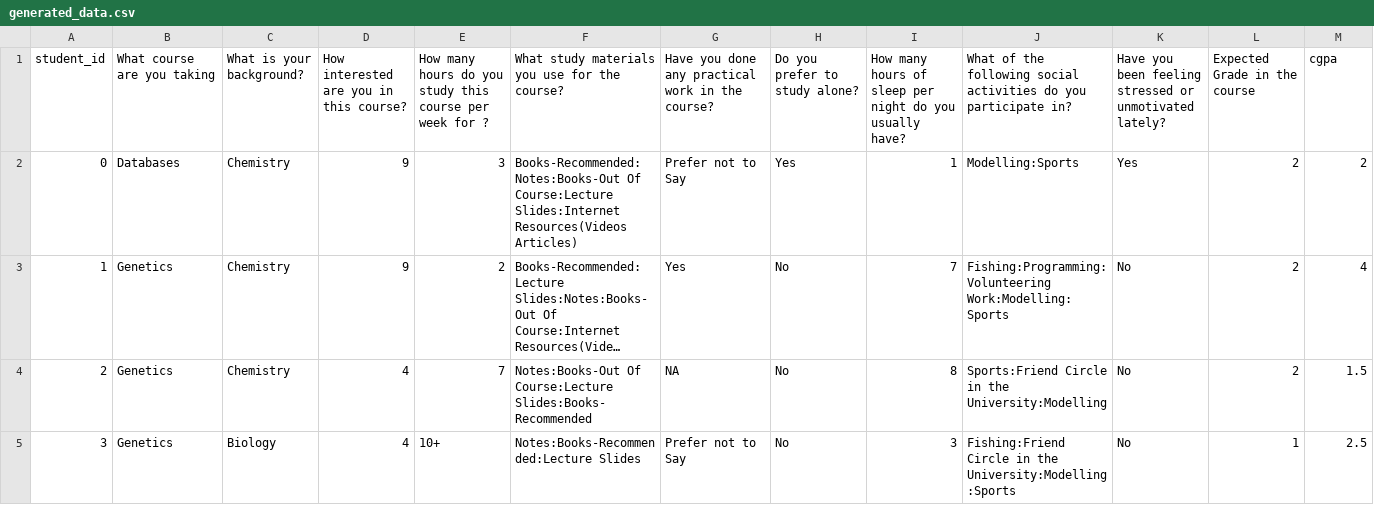
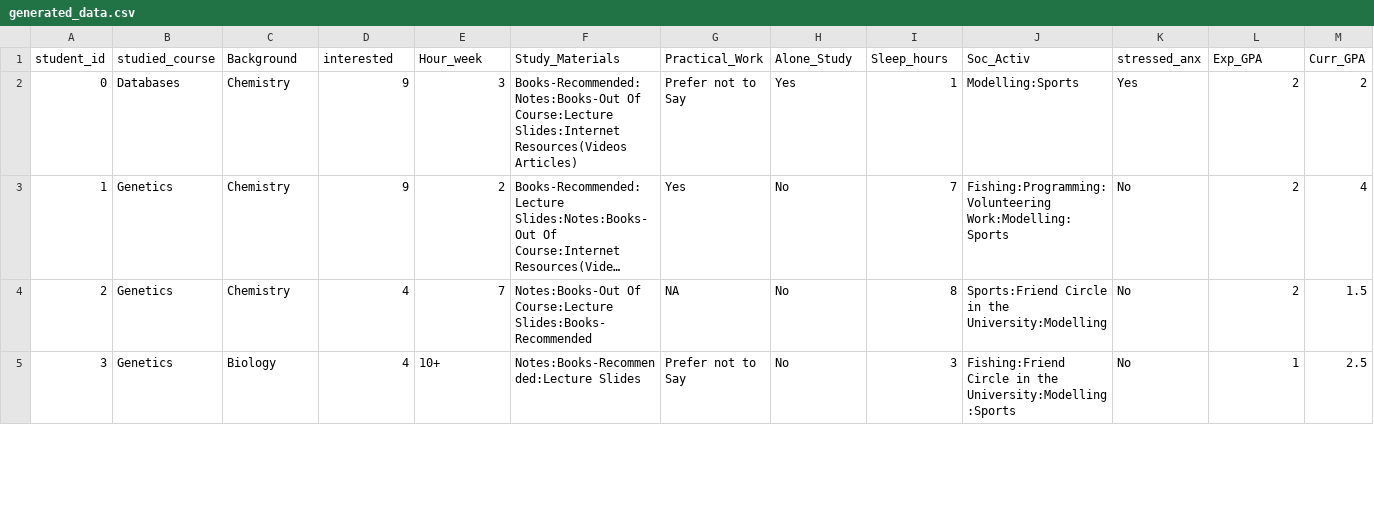
Before and after one commit to D-DePablos/Hack-Oxford, a CSV file: CreateData/generated_data.csv, drawn as a sheet; only a part is shown; long unchanged cells end in ….

```diff
--- a/CreateData/generated_data.csv
+++ b/CreateData/generated_data.csv
@@ -1,2 +1,2 @@
-student_id,What course are you taking,What is your background?,How interested are you in this course?,How many hours do you study this course per week for ?,What study materials you use for the course?,Have you done any practical work in the course?,Do you prefer to study alone?,How many hours of sleep per night do you usually have?,What of the following social activities do you participate in?,Have you been feeling stressed or unmotivated lately?,Expected Grade in the course,cgpa
+student_id,studied_course,Background,interested,Hour_week,Study_Materials,Practical_Work,Alone_Study,Sleep_hours,Soc_Activ,stressed_anx,Exp_GPA,Curr_GPA
 0,Databases,Chemistry,9,3,Books-Recommended:Notes:Books-Out Of Course:Lecture Slides:Internet Resources(Videos Articles),Prefer not to Say,Yes,1,Modelling:Sports,Yes,2,2
```
Also changed, not shown: 1 other file.
